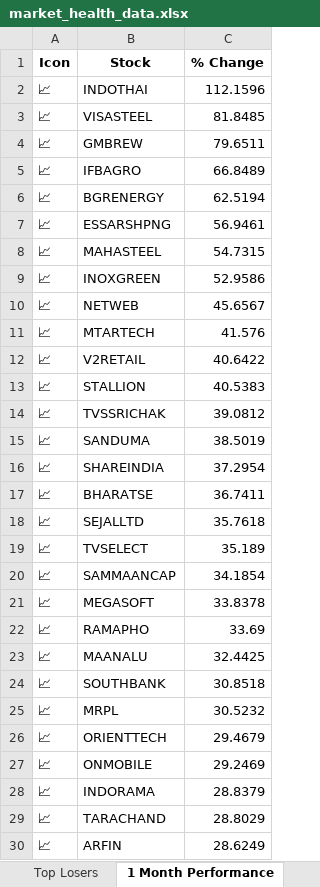
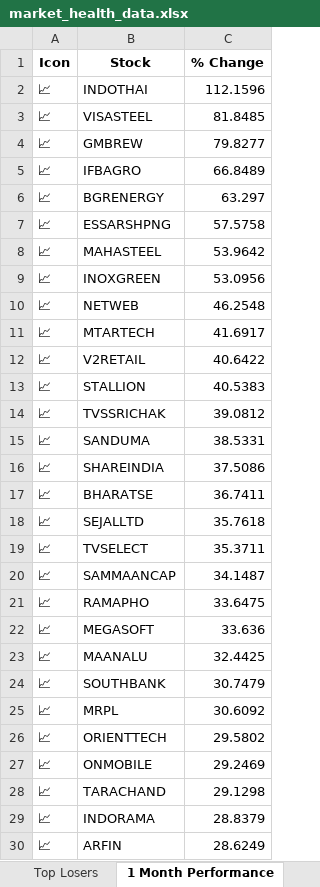
Before and after one commit to twyvernss/market-health-data, an Excel workbook: market_health_data.xlsx, sheet 1 Month Performance, drawn as a sheet; only a part is shown; values as stored, in another font and other column widths than the file's, no borders; removed rows and columns are numbered as before the commit, all else as after; the diff covers the shown part only; the diff names each change by its address in the sheet, - before the commit and + after, or states it on an @@ line.

```diff
--- a/market_health_data.xlsx (sheet 1 Month Performance)
+++ b/market_health_data.xlsx (sheet 1 Month Performance)
-C4 (% Change): 79.6511
+C4 (% Change): 79.8277
-C6 (% Change): 62.5194
+C6 (% Change): 63.297
-C7 (% Change): 56.9461
+C7 (% Change): 57.5758
-C8 (% Change): 54.7315
+C8 (% Change): 53.9642
-C9 (% Change): 52.9586
+C9 (% Change): 53.0956
-C10 (% Change): 45.6567
+C10 (% Change): 46.2548
-C11 (% Change): 41.576
+C11 (% Change): 41.6917
-C15 (% Change): 38.5019
+C15 (% Change): 38.5331
-C16 (% Change): 37.2954
+C16 (% Change): 37.5086
-C19 (% Change): 35.189
+C19 (% Change): 35.3711
-C20 (% Change): 34.1854
+C20 (% Change): 34.1487
-row 21: 📈 | MEGASOFT | 33.8378
-C21 (% Change): 33.69
+C21 (% Change): 33.6475
+row 22: 📈 | MEGASOFT | 33.636
-C24 (% Change): 30.8518
+C24 (% Change): 30.7479
-C25 (% Change): 30.5232
+C25 (% Change): 30.6092
-C26 (% Change): 29.4679
+C26 (% Change): 29.5802
+row 28: 📈 | TARACHAND | 29.1298
-row 29: 📈 | TARACHAND | 28.8029
```
Also changed, not shown: 12 added rows, 12 removed rows and 19 edited cells elsewhere in this sheet, sheet Top Losers, sheet Top Gainers, sheet distance from Dma50, sheet Metadata.
